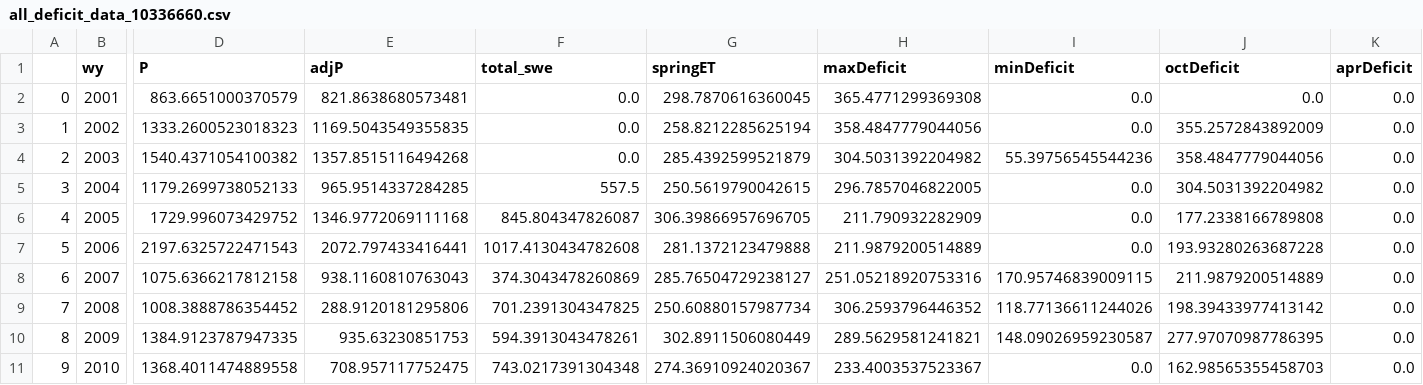
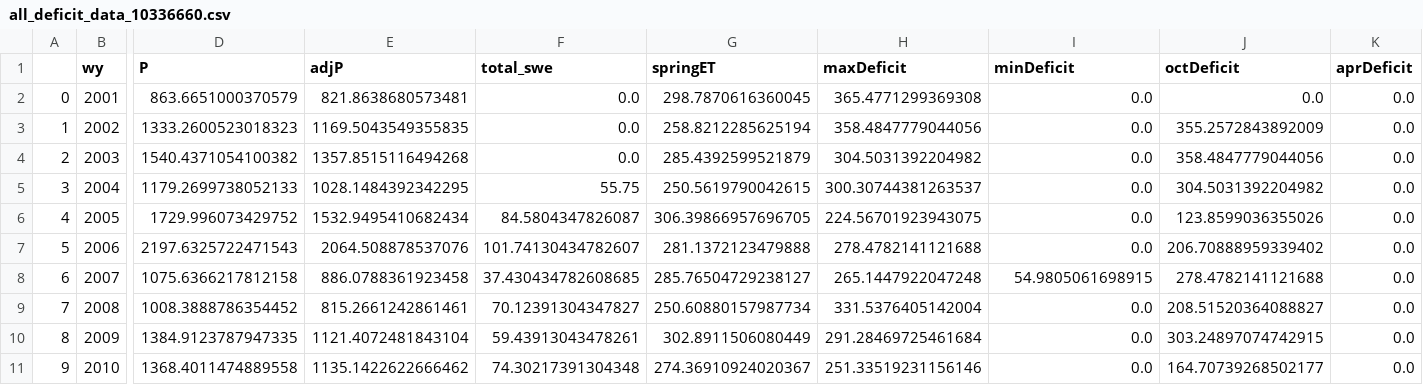
Before and after one commit to lapidesd/CA_missing_freshet, a CSV file: Data/site_data_wy_totals/all_deficit_data_10336660.csv, drawn as a sheet; only a part is shown, gaps mark what is left out; the diff covers the shown part only; the diff names each change by its address in the sheet, - before the commit and + after, or states it on an @@ line.

```diff
--- a/Data/site_data_wy_totals/all_deficit_data_10336660.csv
+++ b/Data/site_data_wy_totals/all_deficit_data_10336660.csv
-I4 (minDeficit): 55.39756545544236
+I4 (minDeficit): 0.0
-E5 (adjP): 965.9514337284285
+E5 (adjP): 1028.1484392342295
-F5 (total_swe): 557.5
+F5 (total_swe): 55.75
-H5 (maxDeficit): 296.7857046822005
+H5 (maxDeficit): 300.30744381263537
-E6 (adjP): 1346.9772069111168
+E6 (adjP): 1532.9495410682434
-F6 (total_swe): 845.804347826087
+F6 (total_swe): 84.5804347826087
-H6 (maxDeficit): 211.790932282909
+H6 (maxDeficit): 224.56701923943075
-J6 (octDeficit): 177.2338166789808
+J6 (octDeficit): 123.8599036355026
-E7 (adjP): 2072.797433416441
+E7 (adjP): 2064.508878537076
-F7 (total_swe): 1017.4130434782608
+F7 (total_swe): 101.74130434782607
-H7 (maxDeficit): 211.9879200514889
+H7 (maxDeficit): 278.4782141121688
-J7 (octDeficit): 193.93280263687228
+J7 (octDeficit): 206.70888959339402
-E8 (adjP): 938.1160810763043
+E8 (adjP): 886.0788361923458
-F8 (total_swe): 374.3043478260869
+F8 (total_swe): 37.430434782608685
-H8 (maxDeficit): 251.05218920753316
+H8 (maxDeficit): 265.1447922047248
-I8 (minDeficit): 170.95746839009115
+I8 (minDeficit): 54.9805061698915
-J8 (octDeficit): 211.9879200514889
+J8 (octDeficit): 278.4782141121688
-E9 (adjP): 288.9120181295806
+E9 (adjP): 815.2661242861461
-F9 (total_swe): 701.2391304347825
+F9 (total_swe): 70.12391304347827
-H9 (maxDeficit): 306.2593796446352
+H9 (maxDeficit): 331.5376405142004
-I9 (minDeficit): 118.77136611244026
+I9 (minDeficit): 0.0
-J9 (octDeficit): 198.39433977413142
+J9 (octDeficit): 208.51520364088827
-E10 (adjP): 935.63230851753
+E10 (adjP): 1121.4072481843104
-F10 (total_swe): 594.3913043478261
+F10 (total_swe): 59.43913043478261
-H10 (maxDeficit): 289.5629581241821
+H10 (maxDeficit): 291.28469725461684
-I10 (minDeficit): 148.09026959230587
+I10 (minDeficit): 0.0
-J10 (octDeficit): 277.97070987786395
+J10 (octDeficit): 303.24897074742915
-E11 (adjP): 708.957117752475
+E11 (adjP): 1135.1422622666462
-F11 (total_swe): 743.0217391304348
+F11 (total_swe): 74.30217391304348
-H11 (maxDeficit): 233.4003537523367
+H11 (maxDeficit): 251.33519231156146
-J11 (octDeficit): 162.98565355458703
+J11 (octDeficit): 164.70739268502177
```
Also changed, not shown: 50 edited cells elsewhere in this file, Data/site_data_wy_totals/all_deficit_data_10265150.csv, Data/site_data_wy_totals/all_deficit_data_10336645.csv, 6 other files.
